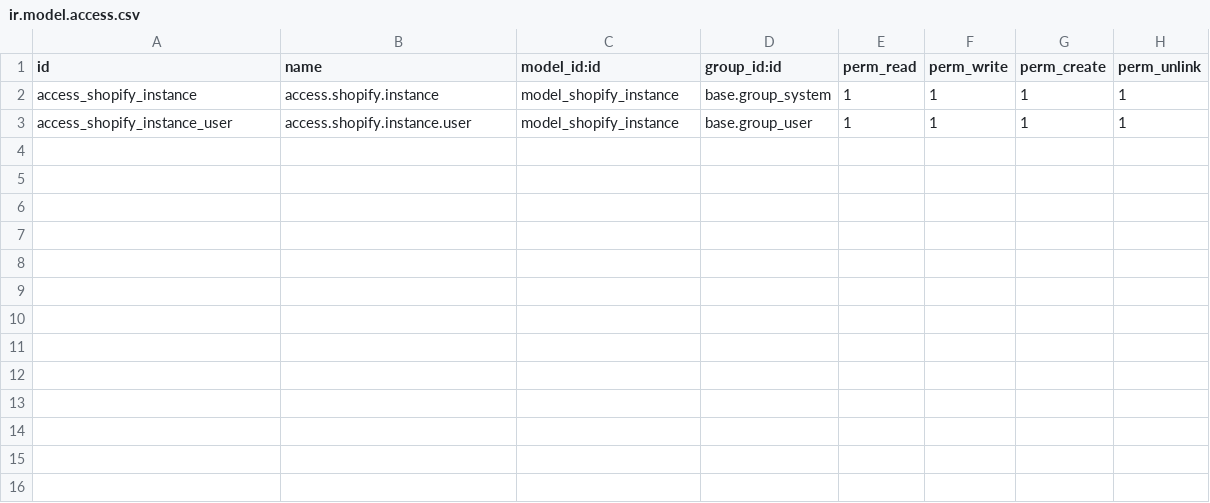
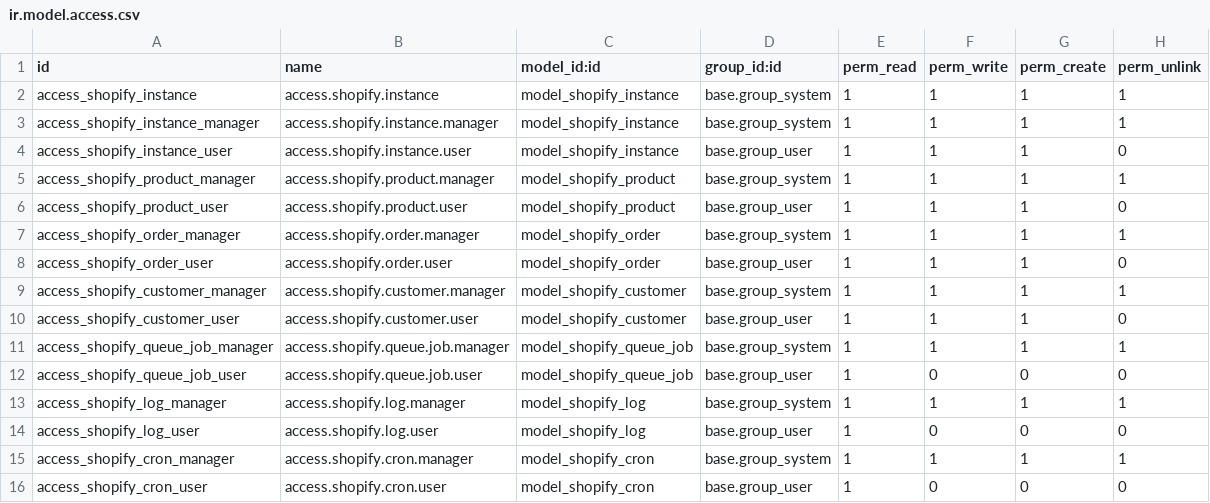
Before and after one commit to ecosire/odoo_shopify_automation, a CSV file: odoo_shopify_automation/security/ir.model.access.csv, drawn as a sheet.

Commit message:
Updated Odoo Shopify Connector

```diff
--- a/odoo_shopify_automation/security/ir.model.access.csv
+++ b/odoo_shopify_automation/security/ir.model.access.csv
@@ -2,2 +2,15 @@ id,name,model_id:id,group_id:id,perm_read,perm_write,perm_create,perm_unlink
 access_shopify_instance,access.shopify.instance,model_shopify_instance,base.group_system,1,1,1,1
-access_shopify_instance_user,access.shopify.instance.user,model_shopify_instance,base.group_user,1,1,1,1
+access_shopify_instance_manager,access.shopify.instance.manager,model_shopify_instance,base.group_system,1,1,1,1
+access_shopify_instance_user,access.shopify.instance.user,model_shopify_instance,base.group_user,1,1,1,0
+access_shopify_product_manager,access.shopify.product.manager,model_shopify_product,base.group_system,1,1,1,1
+access_shopify_product_user,access.shopify.product.user,model_shopify_product,base.group_user,1,1,1,0
+access_shopify_order_manager,access.shopify.order.manager,model_shopify_order,base.group_system,1,1,1,1
+access_shopify_order_user,access.shopify.order.user,model_shopify_order,base.group_user,1,1,1,0
+access_shopify_customer_manager,access.shopify.customer.manager,model_shopify_customer,base.group_system,1,1,1,1
+access_shopify_customer_user,access.shopify.customer.user,model_shopify_customer,base.group_user,1,1,1,0
+access_shopify_queue_job_manager,access.shopify.queue.job.manager,model_shopify_queue_job,base.group_system,1,1,1,1
+access_shopify_queue_job_user,access.shopify.queue.job.user,model_shopify_queue_job,base.group_user,1,0,0,0
+access_shopify_log_manager,access.shopify.log.manager,model_shopify_log,base.group_system,1,1,1,1
+access_shopify_log_user,access.shopify.log.user,model_shopify_log,base.group_user,1,0,0,0
+access_shopify_cron_manager,access.shopify.cron.manager,model_shopify_cron,base.group_system,1,1,1,1
+access_shopify_cron_user,access.shopify.cron.user,model_shopify_cron,base.group_user,1,0,0,0
```
Also changed, not shown: 17 other files.
